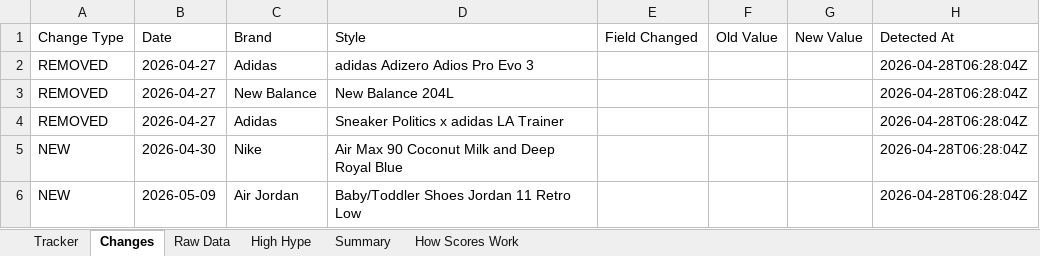
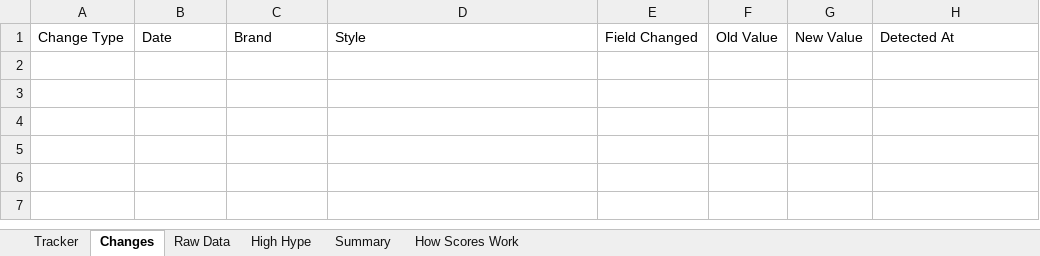
Before and after one commit to lordnader2002-sudo/Sneaker_Release_Tracker, an Excel workbook: output/monthly_tracker.xlsx, sheet Changes, drawn as a sheet; values as stored, in another font and other column widths than the file's, no borders; the diff names each change by its address in the sheet, - before the commit and + after, or states it on an @@ line.

```diff
--- a/output/monthly_tracker.xlsx (sheet Changes)
+++ b/output/monthly_tracker.xlsx (sheet Changes)
-row 2: REMOVED | 2026-04-27 | Adidas | adidas Adizero Adios Pro Evo 3 |  |  |  | 2026-04-28T06:28:04Z
-row 3: REMOVED | 2026-04-27 | New Balance | New Balance 204L |  |  |  | 2026-04-28T06:28:04Z
-row 4: REMOVED | 2026-04-27 | Adidas | Sneaker Politics x adidas LA Trainer |  |  |  | 2026-04-28T06:28:04Z
-row 5: NEW | 2026-04-30 | Nike | Air Max 90 Coconut Milk and Deep Royal Blue |  |  |  | 2026-04-28T06:28:04Z
-row 6: NEW | 2026-05-09 | Air Jordan | Baby/Toddler Shoes Jordan 11 Retro Low |  |  |  | 2026-04-28T06:28:04Z
```
Also changed, not shown: sheet Raw Data, sheet Tracker, 4 other files.
